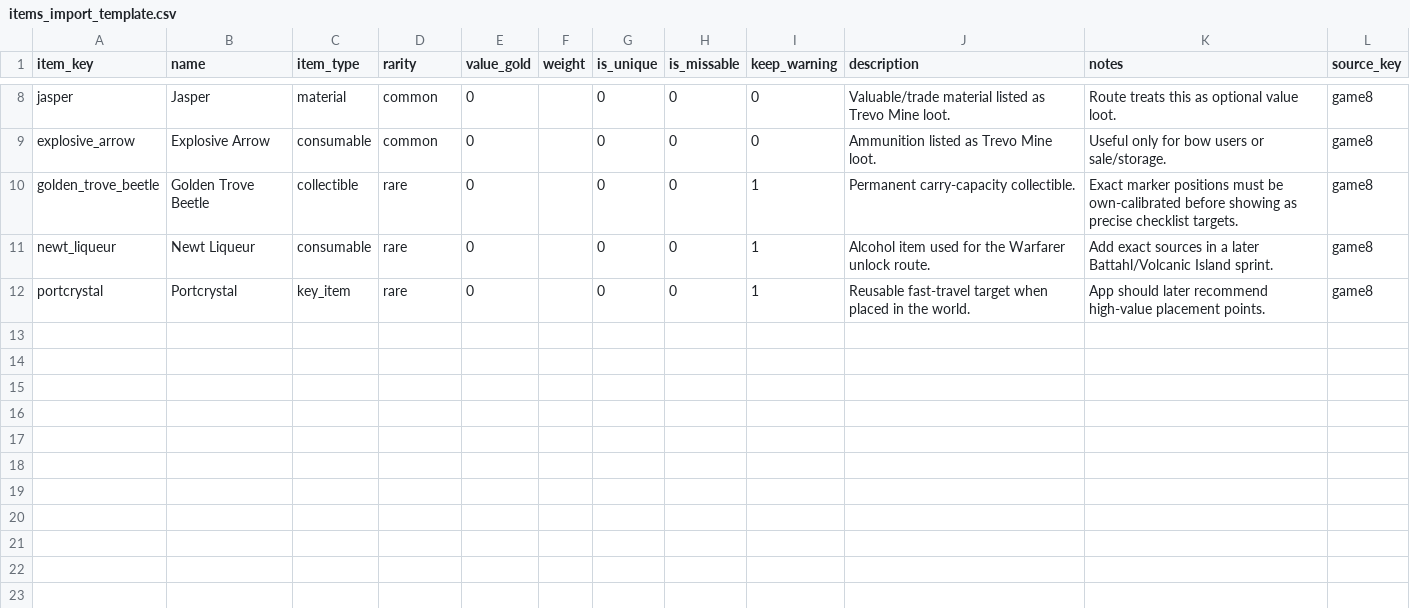
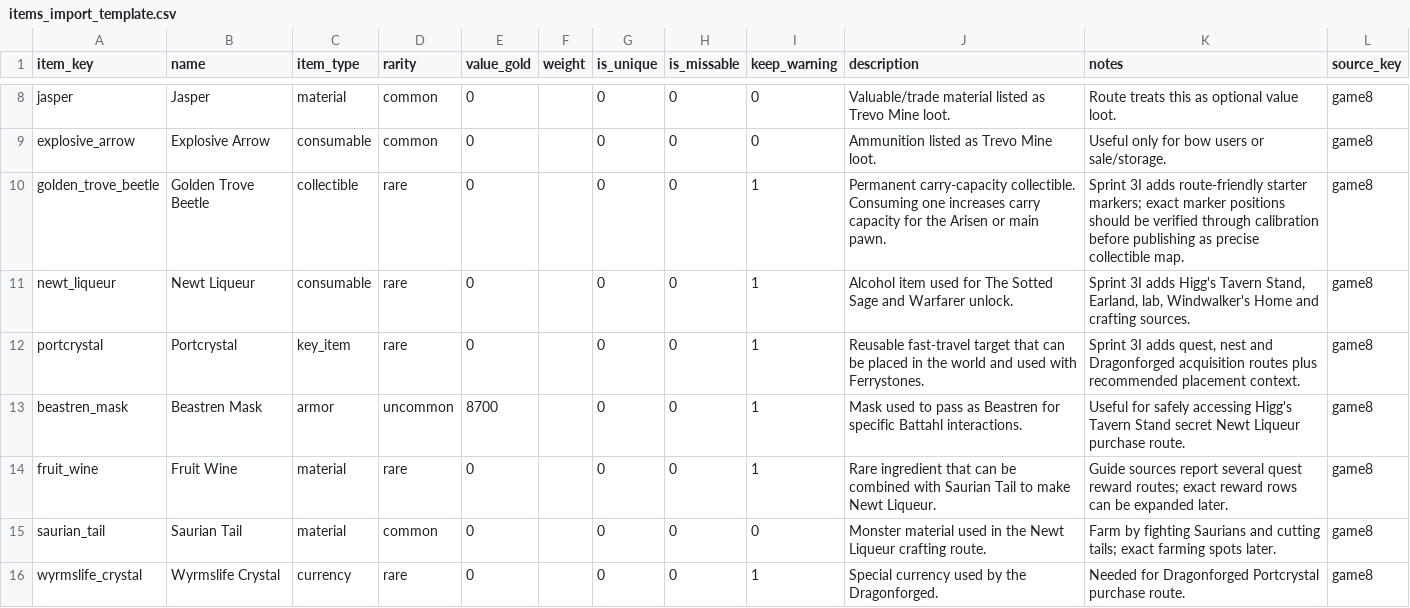
Before and after one commit to Teunuzzz/Dragons_Domga_II, a CSV file: database/imports/templates/items_import_template.csv, drawn as a sheet; only a part is shown, gaps mark what is left out.

```diff
--- a/database/imports/templates/items_import_template.csv
+++ b/database/imports/templates/items_import_template.csv
@@ -9,4 +9,8 @@ jasper,Jasper,material,common,0,,0,0,0,Valuable/trade material listed as Trevo M
 explosive_arrow,Explosive Arrow,consumable,common,0,,0,0,0,Ammunition listed as Trevo Mine loot.,Useful only for bow users or sale/storage.,game8
-golden_trove_beetle,Golden Trove Beetle,collectible,rare,0,,0,0,1,Permanent carry-capacity collectible.,Exact marker positions must be own-calibrated before showing as precise checklist targets.,game8
-newt_liqueur,Newt Liqueur,consumable,rare,0,,0,0,1,Alcohol item used for the Warfarer unlock route.,Add exact sources in a later Battahl/Volcanic Island sprint.,game8
-portcrystal,Portcrystal,key_item,rare,0,,0,0,1,Reusable fast-travel target when placed in the world.,App should later recommend high-value placement points.,game8
+golden_trove_beetle,Golden Trove Beetle,collectible,rare,0,,0,0,1,Permanent carry-capacity collectible. Consuming one increases carry capacity for the Arisen or main pawn.,Sprint 3I adds route-friendly starter markers; exact marker positions should be verified through calibration before publishing as precise collectible map.,game8
+newt_liqueur,Newt Liqueur,consumable,rare,0,,0,0,1,Alcohol item used for The Sotted Sage and Warfarer unlock.,"Sprint 3I adds Higg's Tavern Stand, Earland, lab, Windwalker's Home and crafting sources.",game8
+portcrystal,Portcrystal,key_item,rare,0,,0,0,1,Reusable fast-travel target that can be placed in the world and used with Ferrystones.,"Sprint 3I adds quest, nest and Dragonforged acquisition routes plus recommended placement context.",game8
+beastren_mask,Beastren Mask,armor,uncommon,8700,,0,0,1,Mask used to pass as Beastren for specific Battahl interactions.,Useful for safely accessing Higg's Tavern Stand secret Newt Liqueur purchase route.,game8
+fruit_wine,Fruit Wine,material,rare,0,,0,0,1,Rare ingredient that can be combined with Saurian Tail to make Newt Liqueur.,Guide sources report several quest reward routes; exact reward rows can be expanded later.,game8
+saurian_tail,Saurian Tail,material,common,0,,0,0,0,Monster material used in the Newt Liqueur crafting route.,Farm by fighting Saurians and cutting tails; exact farming spots later.,game8
+wyrmslife_crystal,Wyrmslife Crystal,currency,rare,0,,0,0,1,Special currency used by the Dragonforged.,Needed for Dragonforged Portcrystal purchase route.,game8
```
Also changed, not shown: database/imports/templates/item_sources_import_template.csv, database/imports/templates/location_items_import_template.csv, 24 other files.
